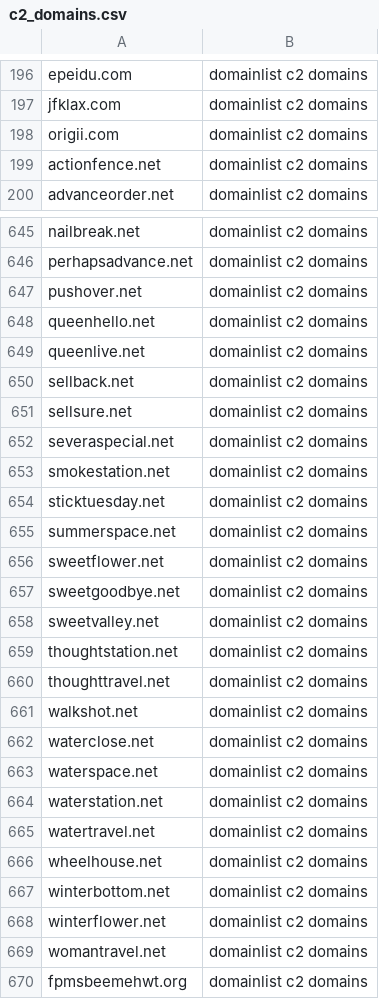
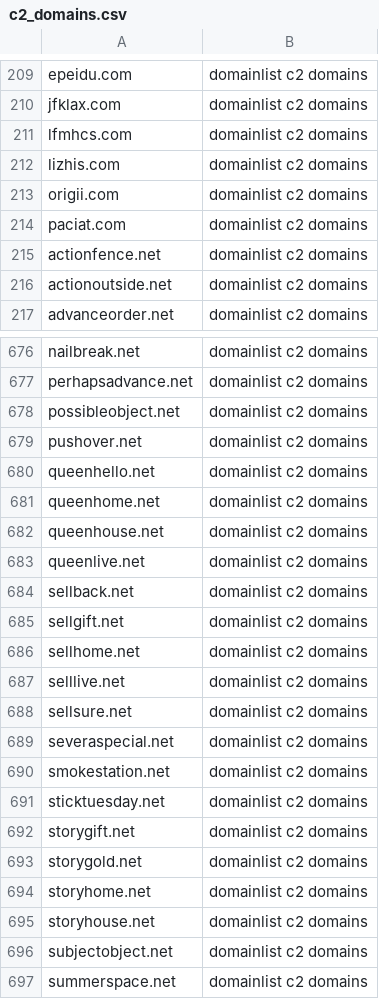
Before and after one commit to sinjukukawataro/20180511, a CSV file: c2_domains.csv, drawn as a sheet; only a part is shown, gaps mark what is left out; the shorter side is filled out with more unchanged rows; the diff covers the shown part only.

Commit message:
update_20190329_100255

```diff
--- a/c2_domains.csv
+++ b/c2_domains.csv
@@ -197,4 +210,8 @@ epeidu.com,domainlist c2 domains
 jfklax.com,domainlist c2 domains
+lfmhcs.com,domainlist c2 domains
+lizhis.com,domainlist c2 domains
 origii.com,domainlist c2 domains
+paciat.com,domainlist c2 domains
 actionfence.net,domainlist c2 domains
+actionoutside.net,domainlist c2 domains
 advanceorder.net,domainlist c2 domains
@@ -646,6 +677,12 @@ nailbreak.net,domainlist c2 domains
 perhapsadvance.net,domainlist c2 domains
+possibleobject.net,domainlist c2 domains
 pushover.net,domainlist c2 domains
 queenhello.net,domainlist c2 domains
+queenhome.net,domainlist c2 domains
+queenhouse.net,domainlist c2 domains
 queenlive.net,domainlist c2 domains
 sellback.net,domainlist c2 domains
+sellgift.net,domainlist c2 domains
+sellhome.net,domainlist c2 domains
+selllive.net,domainlist c2 domains
 sellsure.net,domainlist c2 domains
@@ -654,2 +691,7 @@ smokestation.net,domainlist c2 domains
 sticktuesday.net,domainlist c2 domains
+storygift.net,domainlist c2 domains
+storygold.net,domainlist c2 domains
+storyhome.net,domainlist c2 domains
+storyhouse.net,domainlist c2 domains
+subjectobject.net,domainlist c2 domains
 summerspace.net,domainlist c2 domains
```
Also changed, not shown: 34 added rows and 2 removed rows elsewhere in this file.
